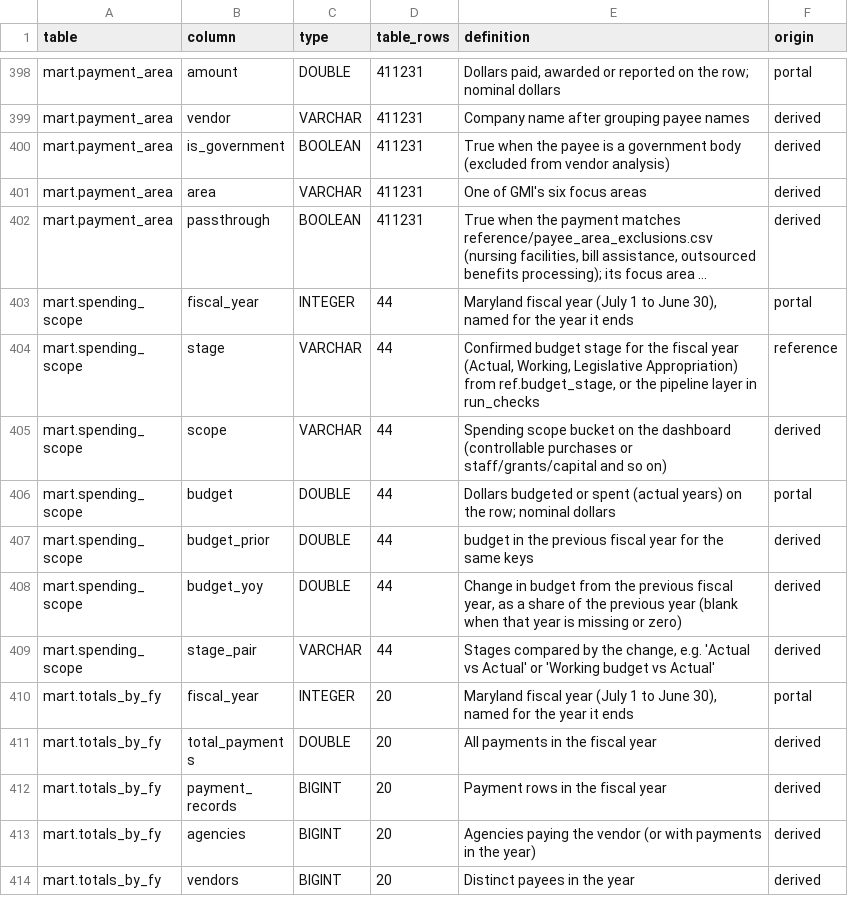
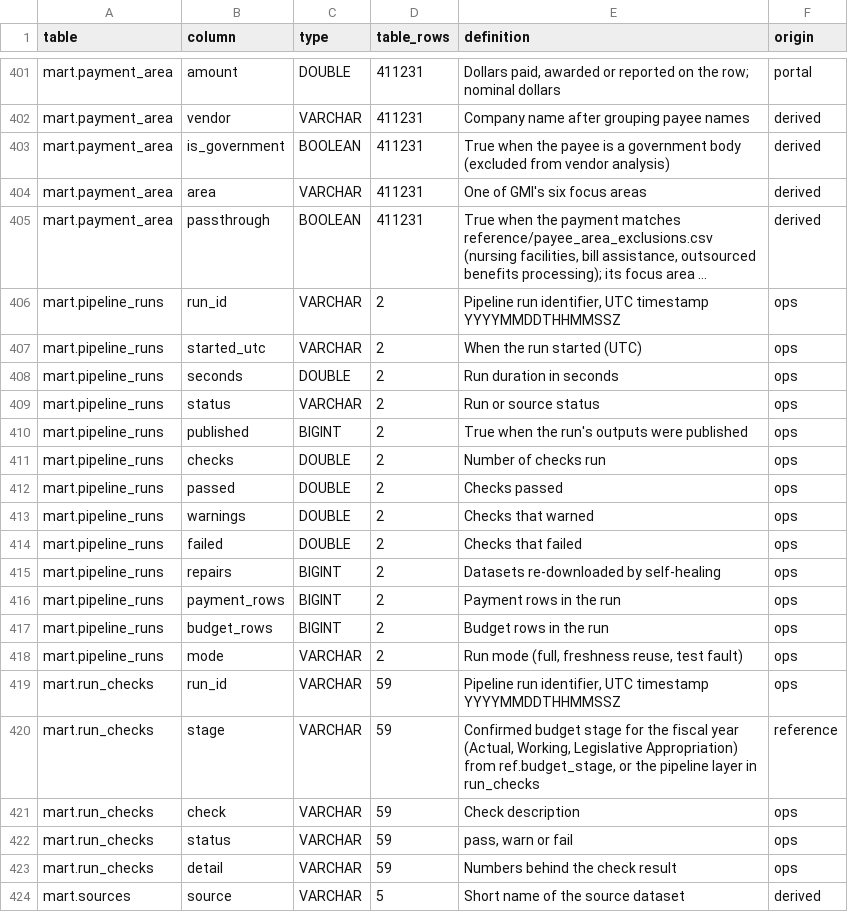
Before and after one commit to EVO3-Ecosystem/gmi-savings-tracker, a CSV file: docs/schemas/warehouse_columns.csv, drawn as a sheet; only a part is shown, gaps mark what is left out; the shorter side is filled out with more unchanged rows; long unchanged cells end in …; the diff covers the shown part only; the diff names each change by its address in the sheet, - before the commit and + after, or states it on an @@ line.

```diff
--- a/docs/schemas/warehouse_columns.csv
+++ b/docs/schemas/warehouse_columns.csv
+row 406: mart.pipeline_runs | run_id | VARCHAR | 2 | Pipeline run identifier, UTC timestamp YYYYMMDDTHHMMSSZ | ops
+row 407: mart.pipeline_runs | started_utc | VARCHAR | 2 | When the run started (UTC) | ops
+row 408: mart.pipeline_runs | seconds | DOUBLE | 2 | Run duration in seconds | ops
+row 409: mart.pipeline_runs | status | VARCHAR | 2 | Run or source status | ops
+row 410: mart.pipeline_runs | published | BIGINT | 2 | True when the run's outputs were published | ops
+row 411: mart.pipeline_runs | checks | DOUBLE | 2 | Number of checks run | ops
+row 412: mart.pipeline_runs | passed | DOUBLE | 2 | Checks passed | ops
+row 413: mart.pipeline_runs | warnings | DOUBLE | 2 | Checks that warned | ops
+row 414: mart.pipeline_runs | failed | DOUBLE | 2 | Checks that failed | ops
+row 415: mart.pipeline_runs | repairs | BIGINT | 2 | Datasets re-downloaded by self-healing | ops
+row 416: mart.pipeline_runs | payment_rows | BIGINT | 2 | Payment rows in the run | ops
+row 417: mart.pipeline_runs | budget_rows | BIGINT | 2 | Budget rows in the run | ops
+row 418: mart.pipeline_runs | mode | VARCHAR | 2 | Run mode (full, freshness reuse, test fault) | ops
+row 419: mart.run_checks | run_id | VARCHAR | 59 | Pipeline run identifier, UTC timestamp YYYYMMDDTHHMMSSZ | ops
+row 420: mart.run_checks | stage | VARCHAR | 59 | Confirmed budget stage for the fiscal year (Actual, Working, Legislative Appropriation) from ref.budget_stage, or the pipeline layer in run_checks | reference
+row 421: mart.run_checks | check | VARCHAR | 59 | Check description | ops
+row 422: mart.run_checks | status | VARCHAR | 59 | pass, warn or fail | ops
+row 423: mart.run_checks | detail | VARCHAR | 59 | Numbers behind the check result | ops
+row 424: mart.sources | source | VARCHAR | 5 | Short name of the source dataset | derived
```
Also changed, not shown: 12 added rows elsewhere in this file, docs/schemas/source_columns.csv, 7 other files.
